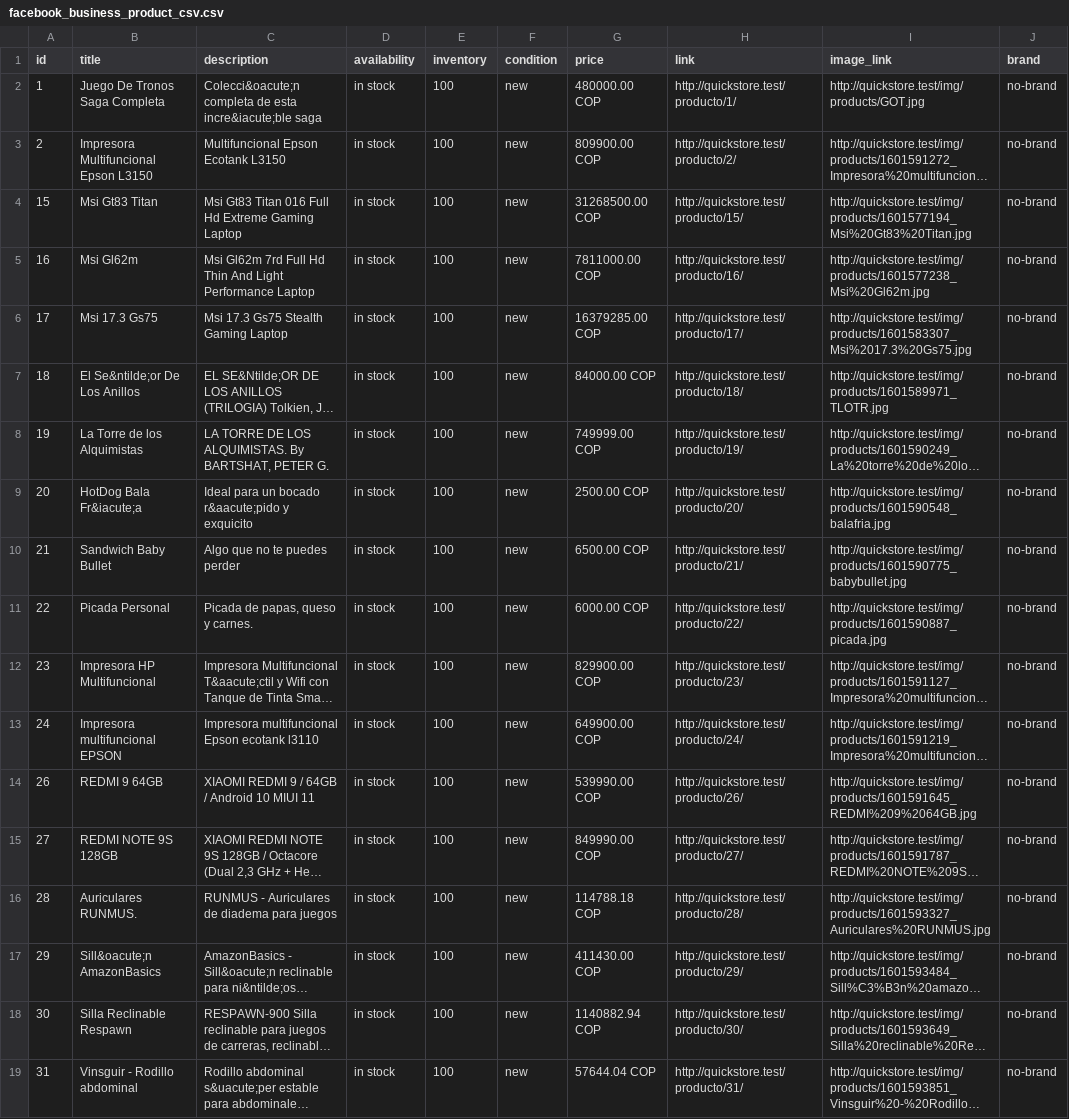
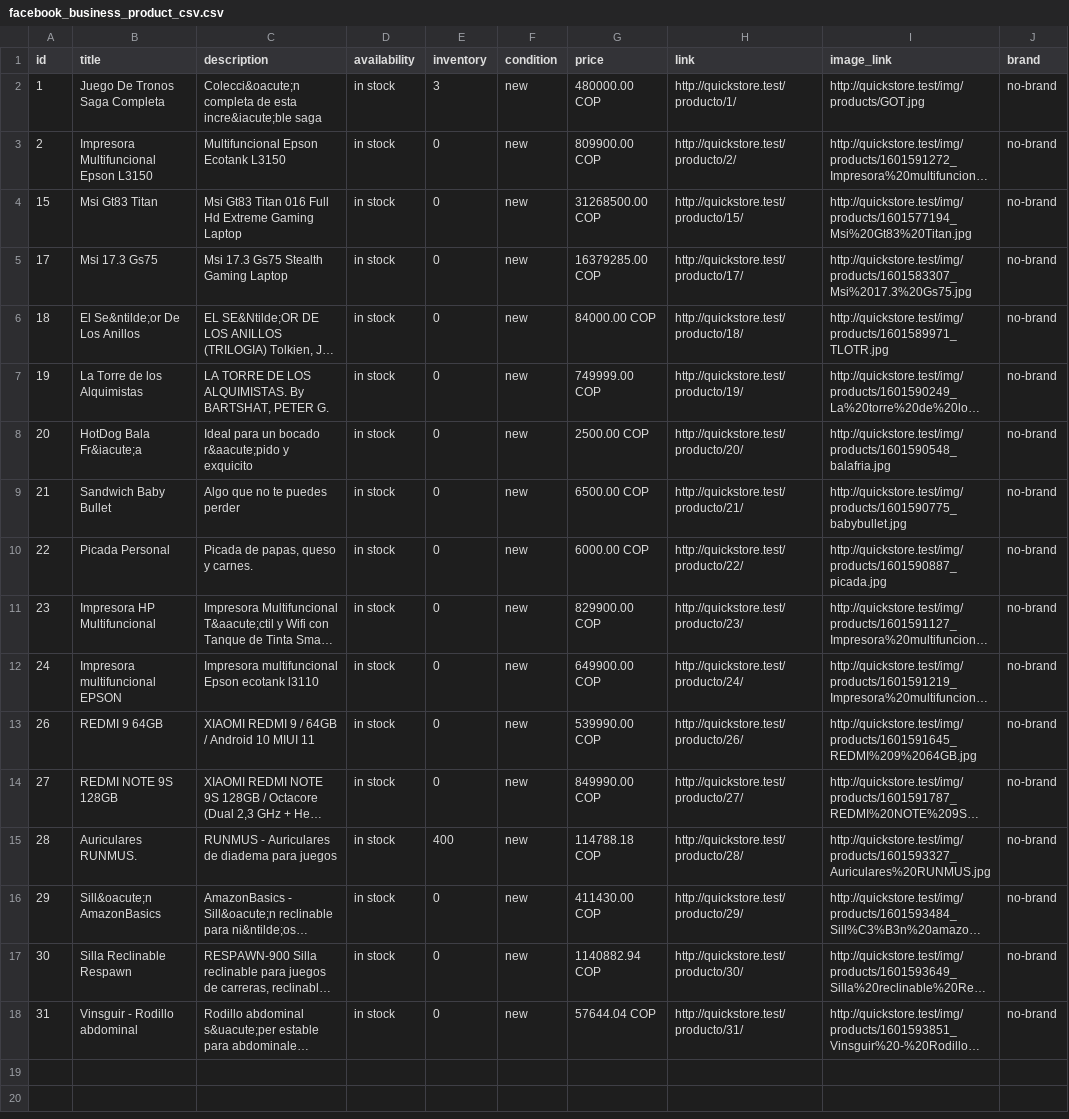
Before and after one commit to cqmacuart/minitiendapanama, a CSV file: public/files/fb_business/facebook_business_product_csv.csv, drawn as a sheet; long unchanged cells end in …; removed rows and columns are numbered as before the commit, all else as after; the diff names each change by its address in the sheet, - before the commit and + after, or states it on an @@ line.

```diff
--- a/public/files/fb_business/facebook_business_product_csv.csv
+++ b/public/files/fb_business/facebook_business_product_csv.csv
-E2 (inventory): 100
+E2 (inventory): 3
-E3:E4 (inventory): 100
+E3:E4 (inventory): 0
-row 5: 16 | Msi Gl62m | Msi Gl62m 7rd Full Hd Thin And Light Performance Laptop | in stock | 100 | new | 7811000.00 COP | http://quickstore.test/producto/16/ | http://quickstore.test/img/products/1601577238_Msi%20Gl62m.jpg | no-brand
-E5:E14 (inventory): 100
+E5:E14 (inventory): 0
-E15 (inventory): 100
+E15 (inventory): 400
-E16:E18 (inventory): 100
+E16:E18 (inventory): 0
```
Also changed, not shown: 2 other files.
